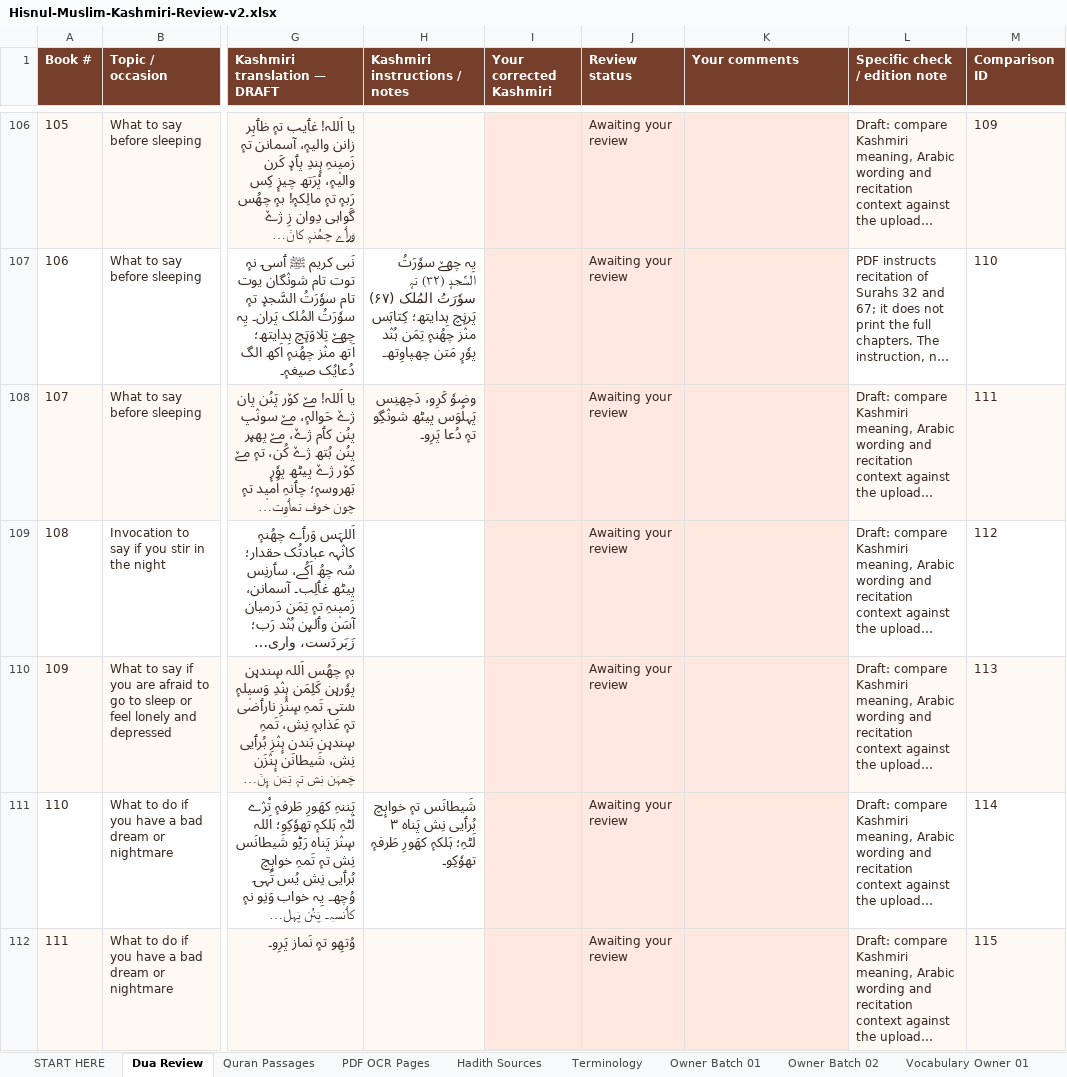
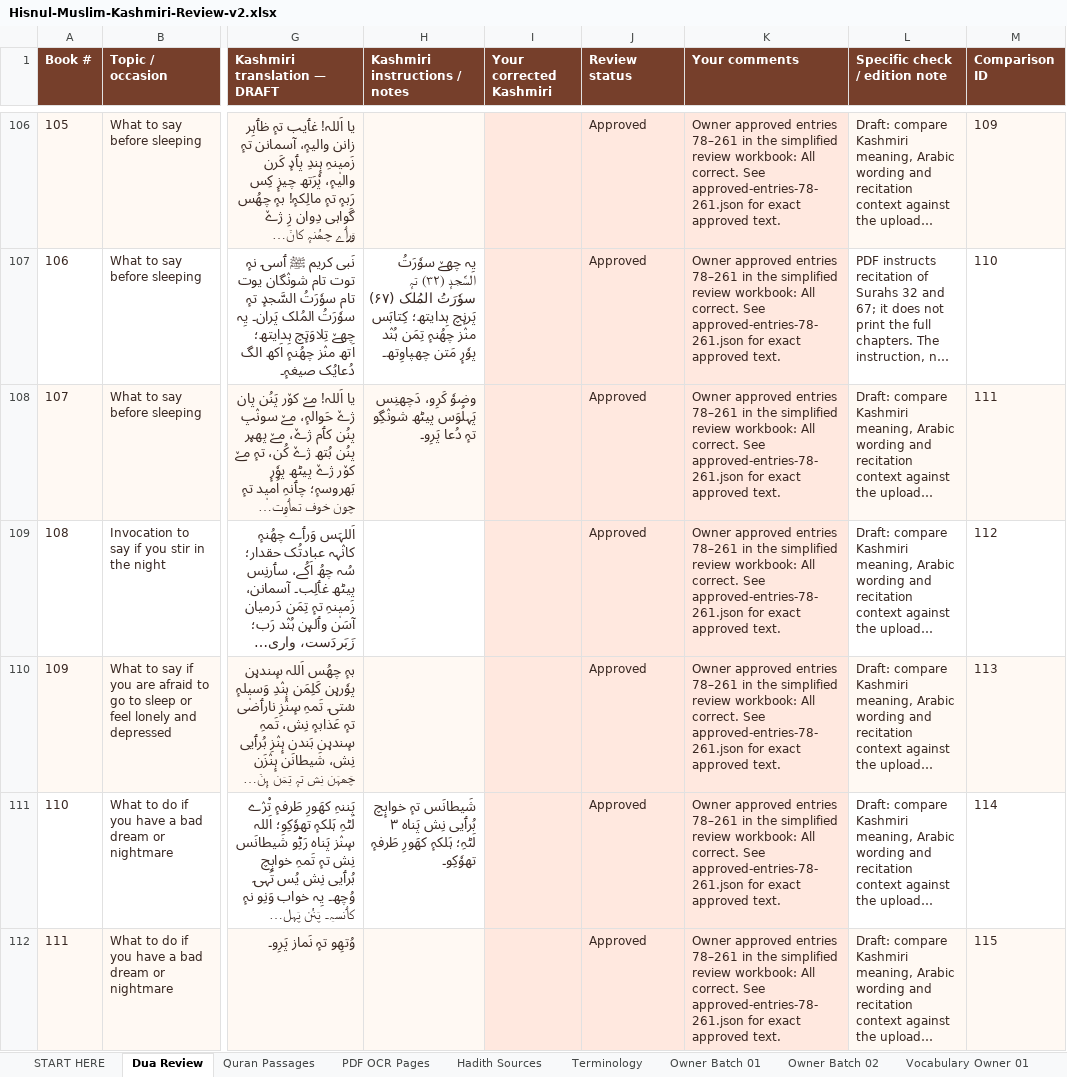
Before and after one commit to sameerahmad86232/cipher, an Excel workbook: training-data/reusable-language-memory/hisnul-muslim/Hisnul-Muslim-Kashmiri-Review-v2.xlsx, sheet Dua Review, drawn as a sheet; only a part is shown, gaps mark what is left out; long unchanged cells end in …; values as stored, in another font and other column widths than the file's, no borders; conditional formats not drawn; the diff covers the shown part only; the diff names each change by its address in the sheet, - before the commit and + after, or states it on an @@ line.

Commit message:
Save owner approval of Hisnul Muslim entries 78 through 261

```diff
--- a/training-data/reusable-language-memory/hisnul-muslim/Hisnul-Muslim-Kashmiri-Review-v2.xlsx (sheet Dua Review)
+++ b/training-data/reusable-language-memory/hisnul-muslim/Hisnul-Muslim-Kashmiri-Review-v2.xlsx (sheet Dua Review)
-J106:J112 (Review status): Awaiting your review
+J106:J112 (Review status): Approved
-K106:K112 (Your comments): (empty)
+K106:K112 (Your comments): Owner approved entries 78–261 in the simplified review workbook: All correct. See approved-entries-78-261.json for exact approved text.
```
Also changed, not shown: 354 edited cells elsewhere in this sheet, 5 other files.
